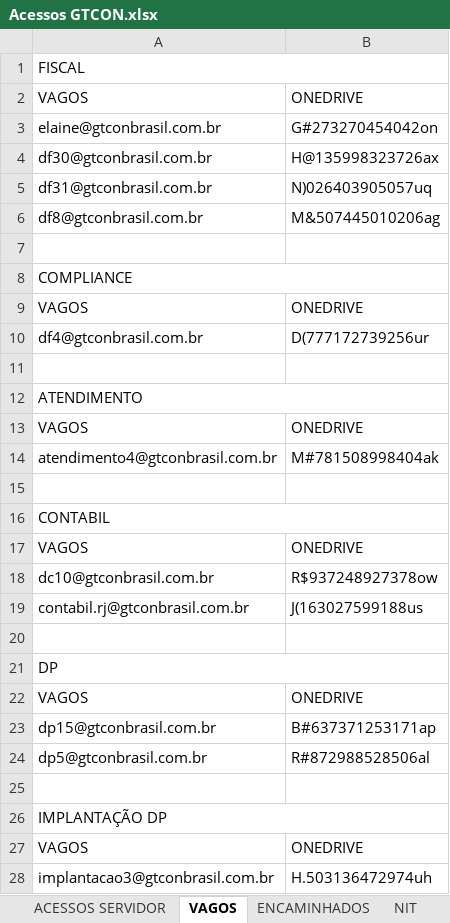
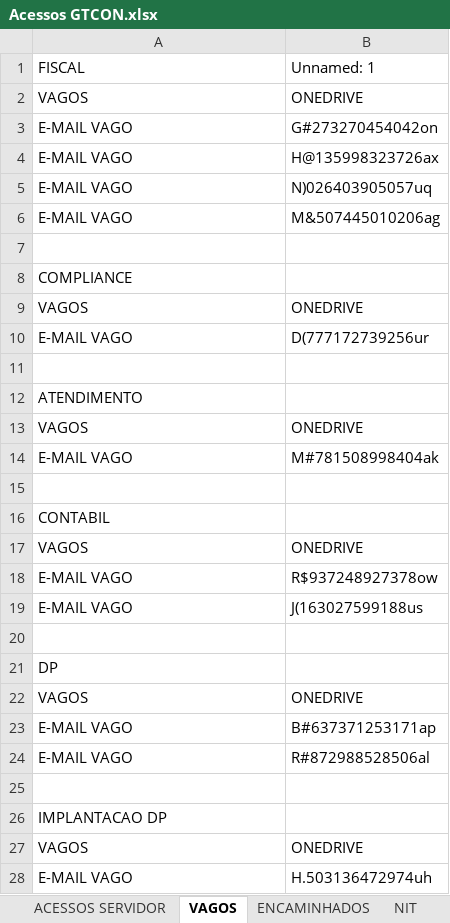
Before and after one commit to eupriscilacristina/controle_, an Excel workbook: Controle_/Acessos GTCON.xlsx, sheet VAGOS, drawn as a sheet; values as stored, in another font and other column widths than the file's, no cell formats; the diff names each change by its address in the sheet, - before the commit and + after, or states it on an @@ line.

Commit message:
feat: vagos atualizado com E-MAIL VAGO em todos os departamentos

```diff
--- a/Controle_/Acessos GTCON.xlsx (sheet VAGOS)
+++ b/Controle_/Acessos GTCON.xlsx (sheet VAGOS)
-A1:B1 merged
-B1: (empty)
+B1: Unnamed: 1
-A3: elaine@gtconbrasil.com.br
+A3: E-MAIL VAGO
-A4: df30@gtconbrasil.com.br
+A4: E-MAIL VAGO
-A5: df31@gtconbrasil.com.br
+A5: E-MAIL VAGO
-A6: df8@gtconbrasil.com.br
+A6: E-MAIL VAGO
-A8:B8 merged
-A10: df4@gtconbrasil.com.br
+A10: E-MAIL VAGO
-A12:B12 merged
-A14: atendimento4@gtconbrasil.com.br
+A14: E-MAIL VAGO
-A16:B16 merged
-A18: dc10@gtconbrasil.com.br
+A18: E-MAIL VAGO
-A19: contabil.rj@gtconbrasil.com.br
+A19: E-MAIL VAGO
-A21:B21 merged
-A23: dp15@gtconbrasil.com.br
+A23: E-MAIL VAGO
-A24: dp5@gtconbrasil.com.br
+A24: E-MAIL VAGO
-A26: IMPLANTAÇÃO DP
+A26: IMPLANTACAO DP
-A26:B26 merged
-A28: implantacao3@gtconbrasil.com.br
+A28: E-MAIL VAGO
```
Also changed, not shown: sheet IMPLANTAÇÃO, sheet CONTABIL, sheet DP, sheet COMPLIANCE, sheet LEGALIZAÇÃO, sheet CS, 6 more sheets, cell formats.
